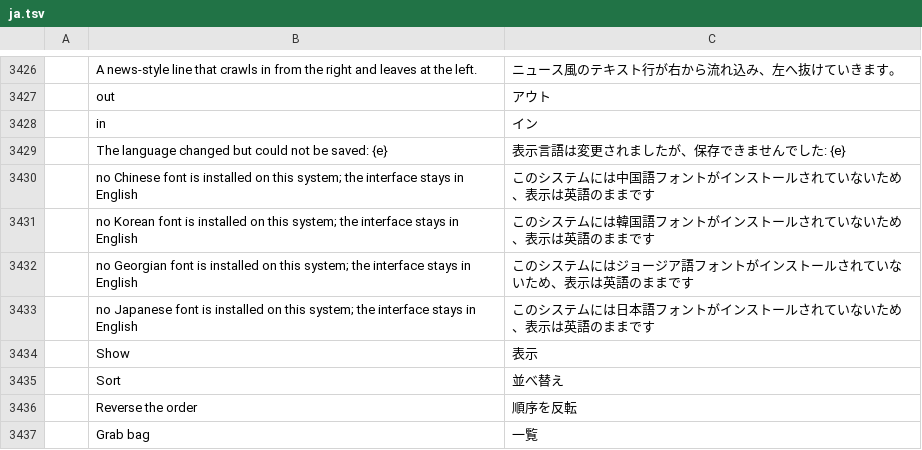
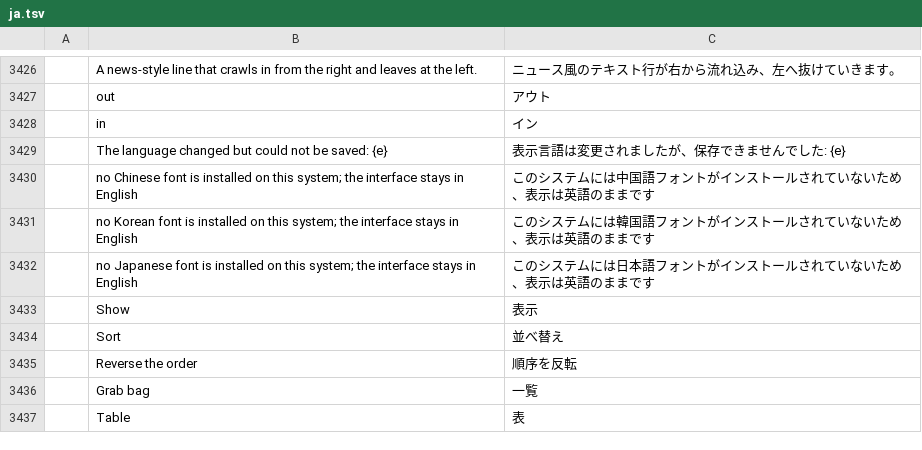
Before and after one commit to devius/filmcraft, a TSV file: crates/ui-egui/src/i18n/ja.tsv, drawn as a sheet; only a part is shown, gaps mark what is left out; the shorter side is filled out with more unchanged rows.

```diff
--- a/crates/ui-egui/src/i18n/ja.tsv
+++ b/crates/ui-egui/src/i18n/ja.tsv
@@ -3431,3 +3431,2 @@
 	no Korean font is installed on this system; the interface stays in English	このシステムには韓国語フォントがインストールされていないため、表示は英語のままです
-	no Georgian font is installed on this system; the interface stays in English	このシステムにはジョージア語フォントがインストールされていないため、表示は英語のままです
 	no Japanese font is installed on this system; the interface stays in English	このシステムには日本語フォントがインストールされていないため、表示は英語のままです
```
Also changed, not shown: crates/ui-egui/src/i18n/es.tsv, crates/ui-egui/src/i18n/ka.tsv, 12 other files.
